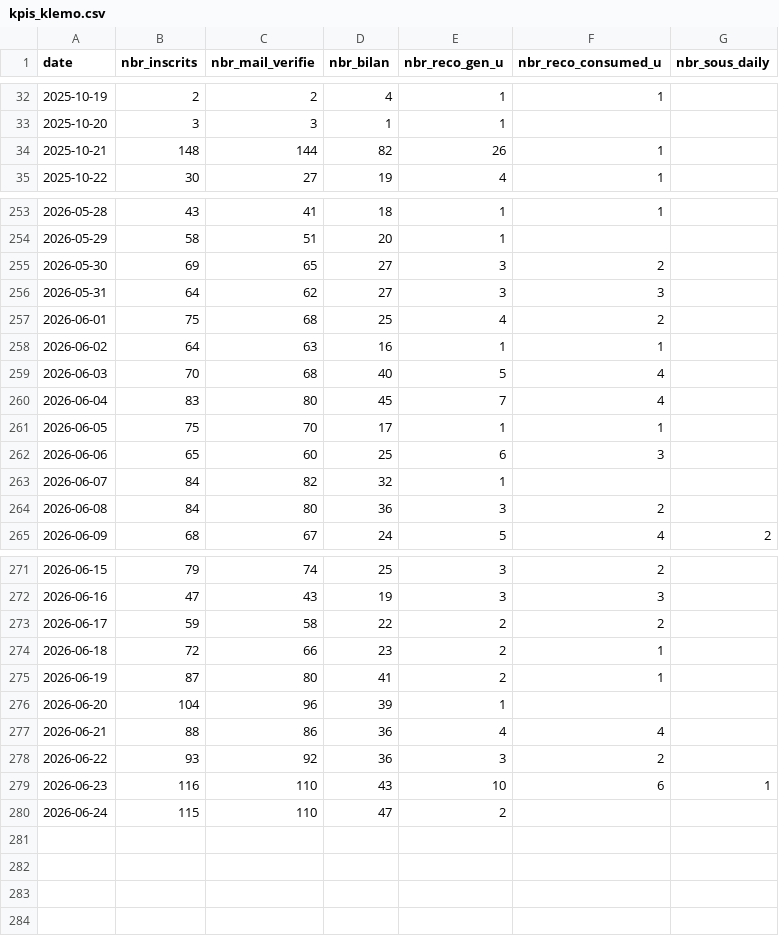
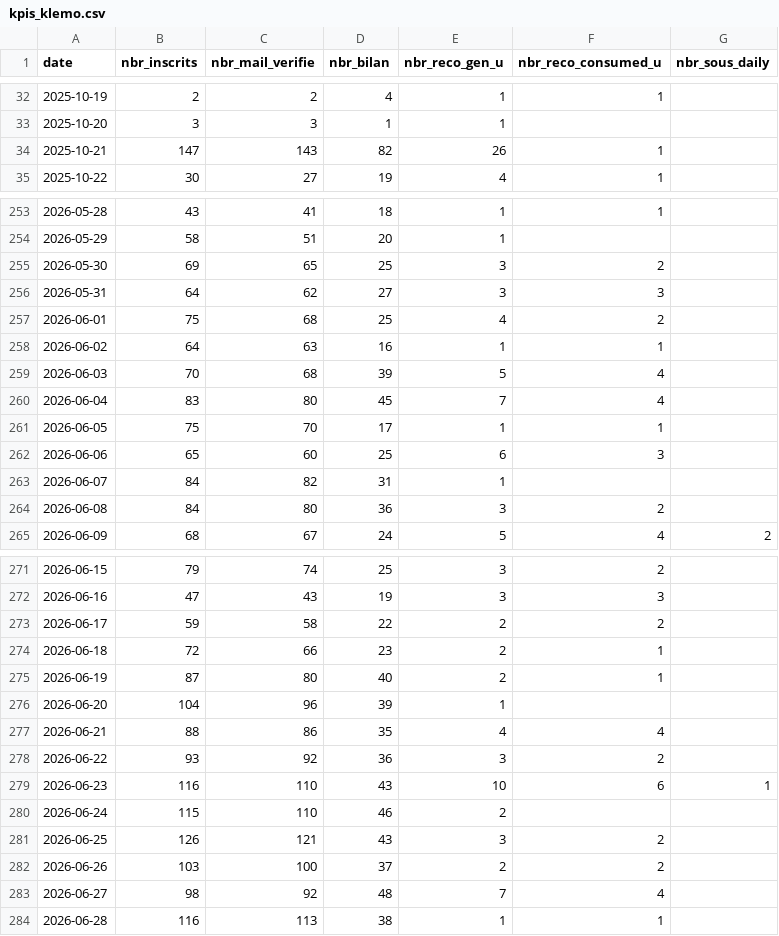
Before and after one commit to yujiedeng/demo_algo_klemo, a CSV file: dataMarket/kpis_klemo.csv, drawn as a sheet; only a part is shown, gaps mark what is left out; the diff covers the shown part only.

```diff
--- a/dataMarket/kpis_klemo.csv
+++ b/dataMarket/kpis_klemo.csv
@@ -33,3 +33,3 @@ date;nbr_inscrits;nbr_mail_verifie;nbr_bilan;nbr_reco_gen_u;nbr_reco_consumed_u;
 2025-10-20;3;3;1;1;;
-2025-10-21;148;144;82;26;1;
+2025-10-21;147;143;82;26;1;
 2025-10-22;30;27;19;4;1;
@@ -254,3 +254,3 @@ date;nbr_inscrits;nbr_mail_verifie;nbr_bilan;nbr_reco_gen_u;nbr_reco_consumed_u;
 2026-05-29;58;51;20;1;;
-2026-05-30;69;65;27;3;2;
+2026-05-30;69;65;25;3;2;
 2026-05-31;64;62;27;3;3;
@@ -258,3 +258,3 @@ date;nbr_inscrits;nbr_mail_verifie;nbr_bilan;nbr_reco_gen_u;nbr_reco_consumed_u;
 2026-06-02;64;63;16;1;1;
-2026-06-03;70;68;40;5;4;
+2026-06-03;70;68;39;5;4;
 2026-06-04;83;80;45;7;4;
@@ -262,3 +262,3 @@ date;nbr_inscrits;nbr_mail_verifie;nbr_bilan;nbr_reco_gen_u;nbr_reco_consumed_u;
 2026-06-06;65;60;25;6;3;
-2026-06-07;84;82;32;1;;
+2026-06-07;84;82;31;1;;
 2026-06-08;84;80;36;3;2;
@@ -274,7 +274,11 @@ date;nbr_inscrits;nbr_mail_verifie;nbr_bilan;nbr_reco_gen_u;nbr_reco_consumed_u;
 2026-06-18;72;66;23;2;1;
-2026-06-19;87;80;41;2;1;
+2026-06-19;87;80;40;2;1;
 2026-06-20;104;96;39;1;;
-2026-06-21;88;86;36;4;4;
+2026-06-21;88;86;35;4;4;
 2026-06-22;93;92;36;3;2;
 2026-06-23;116;110;43;10;6;1
-2026-06-24;115;110;47;2;;
+2026-06-24;115;110;46;2;;
+2026-06-25;126;121;43;3;2;
+2026-06-26;103;100;37;2;2;
+2026-06-27;98;92;48;7;4;
+2026-06-28;116;113;38;1;1;
```
Also changed, not shown: 5 edited cells elsewhere in this file, 7 other files.
